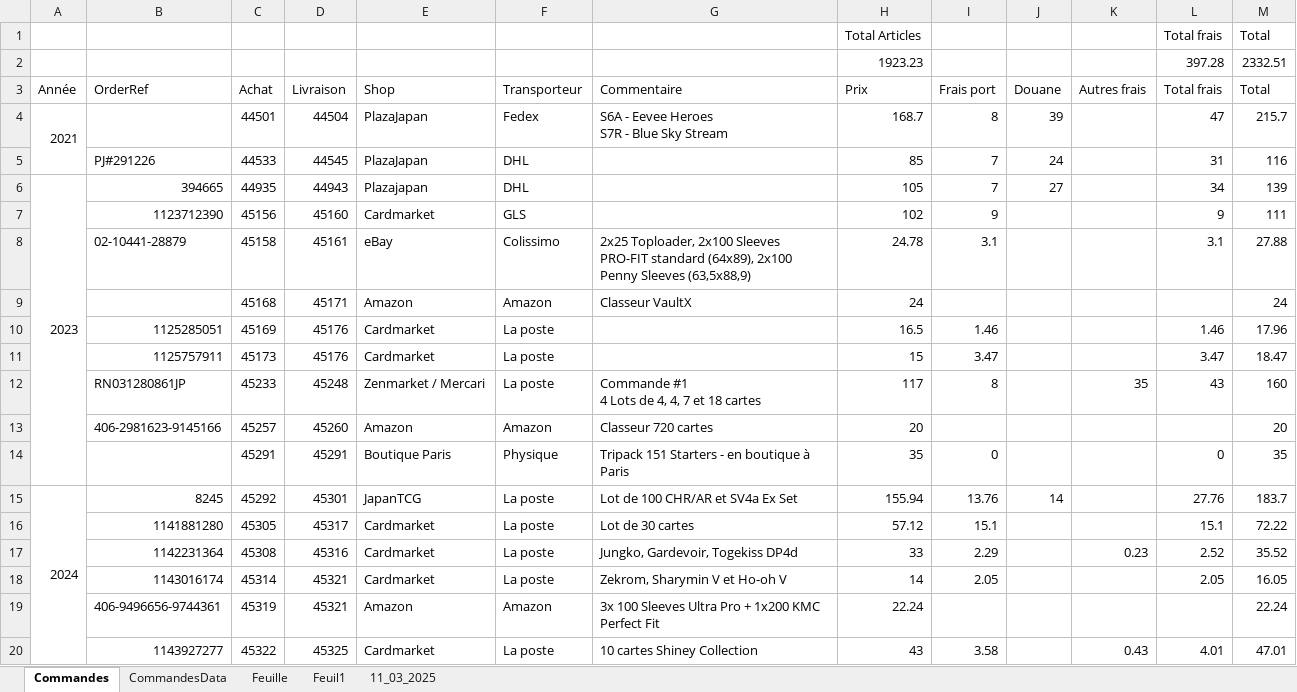
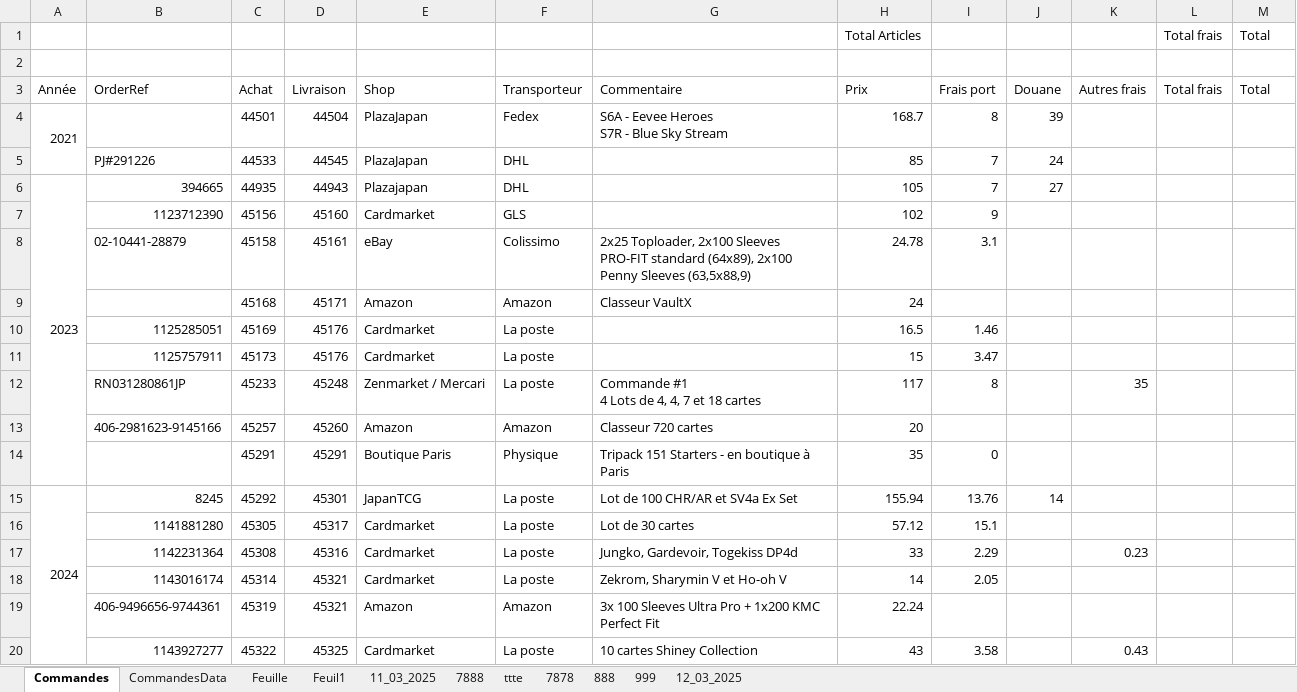
Before and after one commit to hperocheau/scraping-pkm, an Excel workbook: cartes.xlsx, sheet Commandes, drawn as a sheet; only a part is shown; values as stored, in another font and other column widths than the file's, no borders; the diff covers the shown part only; the diff names each change by its address in the sheet, - before the commit and + after, or states it on an @@ line.

```diff
--- a/cartes.xlsx (sheet Commandes)
+++ b/cartes.xlsx (sheet Commandes)
+sheet tab: 7888
+sheet tab: ttte
+sheet tab: 7878
+sheet tab: 888
+sheet tab: 999
+sheet tab: 12_03_2025
-row 2:  |  |  |  |  |  |  | 1923.23 |  |  |  | 397.28 | 2332.51
+row 2: (empty)
-L4 (Total frais): 47
+L4 (Total frais): (empty)
-M4 (Total): 215.7
+M4 (Total): (empty)
-L5 (Total frais): 31
+L5 (Total frais): (empty)
-M5 (Total): 116
+M5 (Total): (empty)
-L6 (Total frais): 34
+L6 (Total frais): (empty)
-M6 (Total): 139
+M6 (Total): (empty)
-L7 (Total frais): 9
+L7 (Total frais): (empty)
-M7 (Total): 111
+M7 (Total): (empty)
-L8 (Total frais): 3.1
+L8 (Total frais): (empty)
-M8 (Total): 27.88
+M8 (Total): (empty)
-M9 (Total): 24
+M9 (Total): (empty)
-L10 (Total frais): 1.46
+L10 (Total frais): (empty)
-M10 (Total): 17.96
+M10 (Total): (empty)
-L11 (Total frais): 3.47
+L11 (Total frais): (empty)
-M11 (Total): 18.47
+M11 (Total): (empty)
-L12 (Total frais): 43
+L12 (Total frais): (empty)
-M12 (Total): 160
+M12 (Total): (empty)
-M13 (Total): 20
+M13 (Total): (empty)
-L14 (Total frais): 0
+L14 (Total frais): (empty)
-M14 (Total): 35
+M14 (Total): (empty)
-L15 (Total frais): 27.76
+L15 (Total frais): (empty)
-M15 (Total): 183.7
+M15 (Total): (empty)
-L16 (Total frais): 15.1
+L16 (Total frais): (empty)
-M16 (Total): 72.22
+M16 (Total): (empty)
-L17 (Total frais): 2.52
+L17 (Total frais): (empty)
-M17 (Total): 35.52
+M17 (Total): (empty)
-L18 (Total frais): 2.05
+L18 (Total frais): (empty)
-M18 (Total): 16.05
+M18 (Total): (empty)
-M19 (Total): 22.24
+M19 (Total): (empty)
-L20 (Total frais): 4.01
+L20 (Total frais): (empty)
-M20 (Total): 47.01
+M20 (Total): (empty)
```
Also changed, not shown: 100 removed rows and 27 edited cells elsewhere in this sheet, sheet Feuille, sheet 11_03_2025, sheet CommandesData, test.xlsx, 4 other files.
